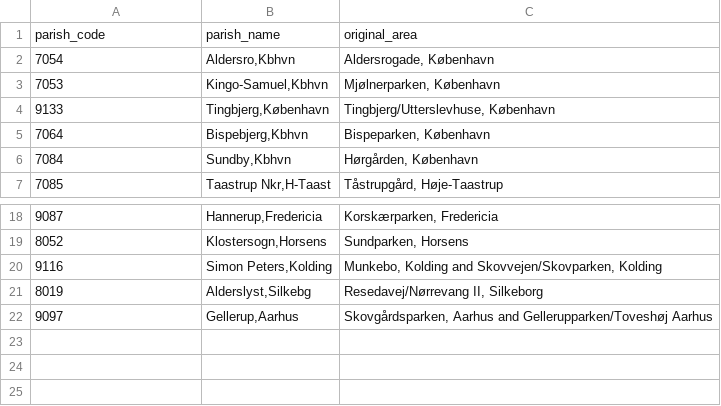
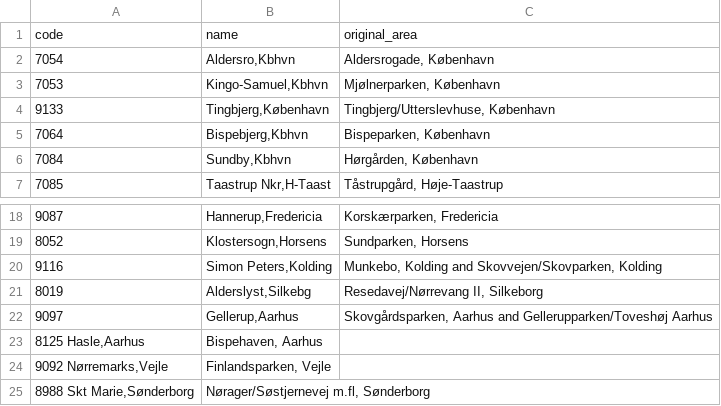
Before and after one commit to TYMichaelsen/covid19, a TSV file: bi_system/stable_dims/parish_ses.tsv, drawn as a sheet; only a part is shown, gaps mark what is left out.

Commit message:
added missing parishes

```diff
--- a/bi_system/stable_dims/parish_ses.tsv
+++ b/bi_system/stable_dims/parish_ses.tsv
@@ -1,2 +1,2 @@
-parish_code	parish_name	original_area
+code	name	original_area
 7054	Aldersro,Kbhvn	Aldersrogade, København
@@ -22 +22,4 @@ parish_code	parish_name	original_area
 9097	Gellerup,Aarhus	Skovgårdsparken, Aarhus and Gellerupparken/Toveshøj Aarhus
+8125    Hasle,Aarhus	Bispehaven, Aarhus
+9092    Nørremarks,Vejle	Finlandsparken, Vejle
+8988    Skt Marie,Sønderborg	Nørager/Søstjernevej m.fl, Sønderborg
```
Also changed, not shown: 1 other file.
